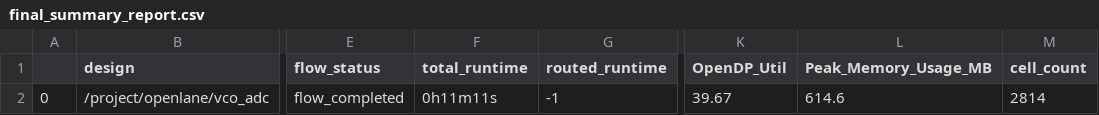
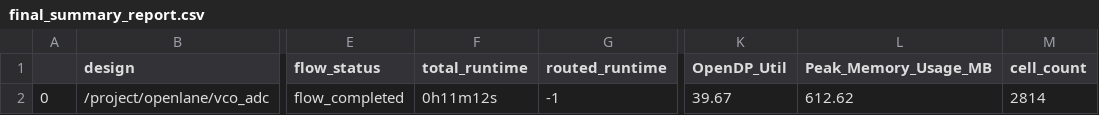
Before and after one commit to ogssensor/SAR_ADC, a CSV file: signoff/vco_adc/final_summary_report.csv, drawn as a sheet; only a part is shown, gaps mark what is left out; the diff names each change by its address in the sheet, - before the commit and + after, or states it on an @@ line.

Commit message:
Update vco_w6 design.

```diff
--- a/signoff/vco_adc/final_summary_report.csv
+++ b/signoff/vco_adc/final_summary_report.csv
-F2 (total_runtime): 0h11m11s
+F2 (total_runtime): 0h11m12s
-L2 (Peak_Memory_Usage_MB): 614.6
+L2 (Peak_Memory_Usage_MB): 612.62
```
Also changed, not shown: signoff/user_project_wrapper/final_summary_report.csv, signoff/vco_adc_wrapper/final_summary_report.csv, 20 other files.
